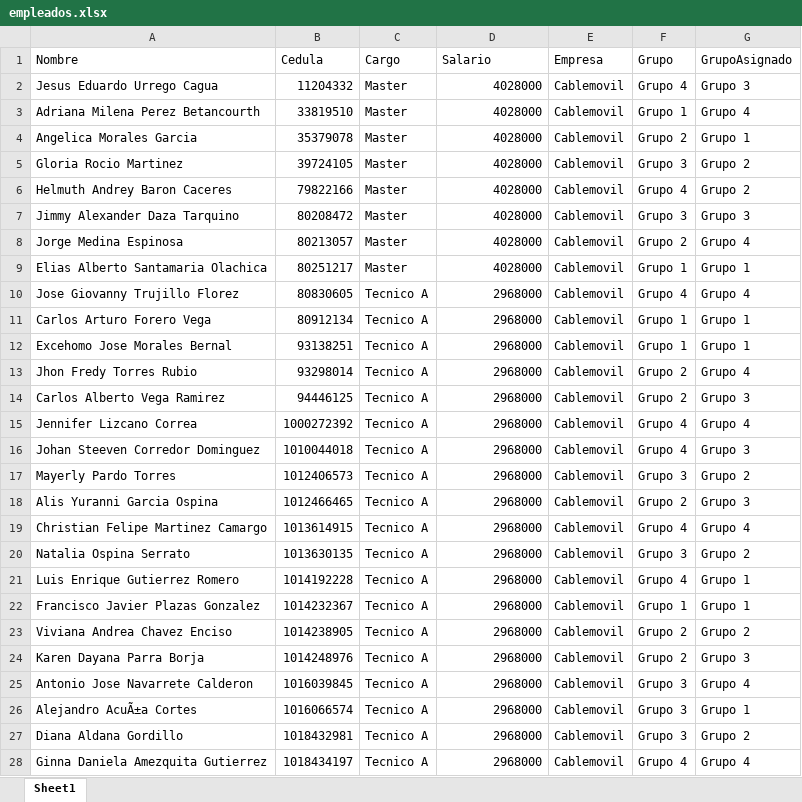
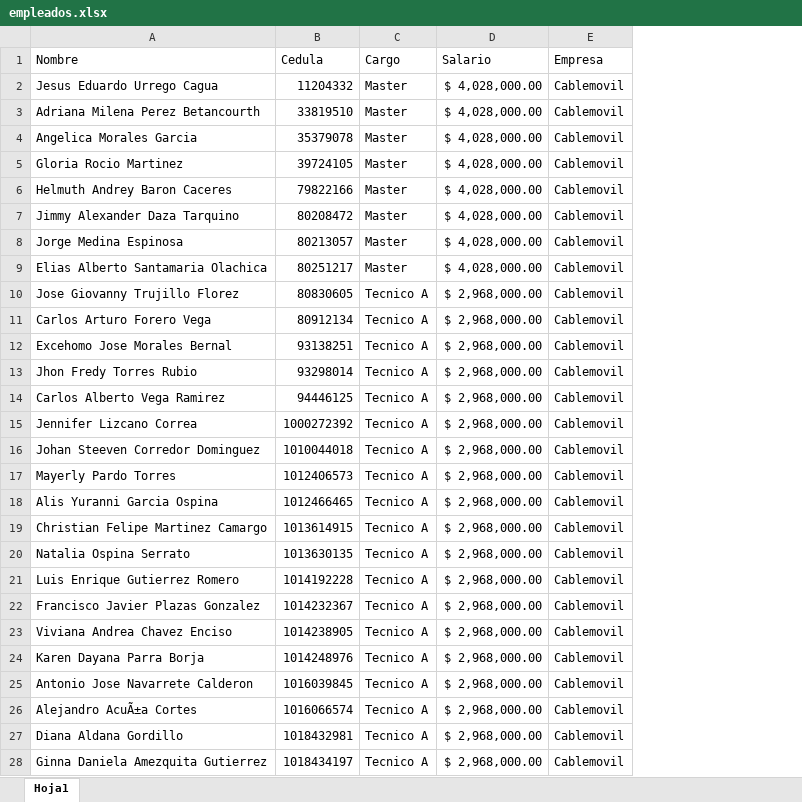
Before and after one commit to RichGuep/MovilGo, an Excel workbook: empleados.xlsx, sheet Hoja1, drawn as a sheet; only a part is shown; values as stored, in another font and other column widths than the file's, no borders; the diff covers the shown part only; the diff names each change by its address in the sheet, - before the commit and + after, or states it on an @@ line.

Commit message:
Add files via upload

```diff
--- a/empleados.xlsx (sheet Hoja1)
+++ b/empleados.xlsx (sheet Hoja1)
-sheet tab: Sheet1
+sheet tab: Hoja1
-column F (Grupo), rows 2-28: Grupo 4 | Grupo 1 | Grupo 2 | Grupo 3 | Grupo 4 | Grupo 3 | Grupo 2 | Grupo 1 | Grupo 4 | Grupo 1 | Grupo 1 | Grupo 2 | Grupo 2 | Grupo 4 | Grupo 4 | Grupo 3 | Grupo 2 | Grupo 4 | Grupo 3 | Grupo 4 | Grupo 1 | Grupo 2 | Grupo 2 | Grupo 3 | Grupo 3 | Grupo 3 | Grupo 4
-column G (GrupoAsignado), rows 2-28: Grupo 3 | Grupo 4 | Grupo 1 | Grupo 2 | Grupo 2 | Grupo 3 | Grupo 4 | Grupo 1 | Grupo 4 | Grupo 1 | Grupo 1 | Grupo 4 | Grupo 3 | Grupo 4 | Grupo 3 | Grupo 2 | Grupo 3 | Grupo 4 | Grupo 2 | Grupo 1 | Grupo 1 | Grupo 2 | Grupo 3 | Grupo 4 | Grupo 1 | Grupo 2 | Grupo 4
-D2:D9 (Salario): 4028000
+D2:D9 (Salario): $ 4,028,000.00
-D10:D28 (Salario): 2968000
+D10:D28 (Salario): $ 2,968,000.00
```
Also changed, not shown: 46 edited cells elsewhere in this sheet.
